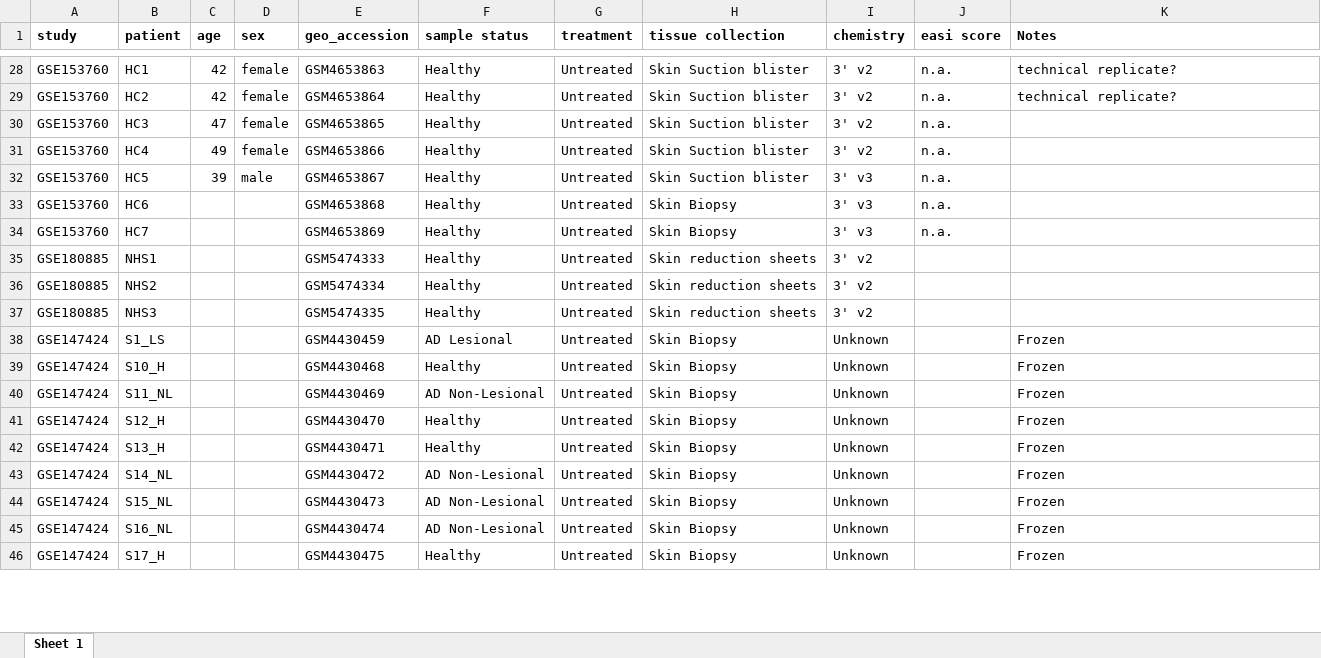
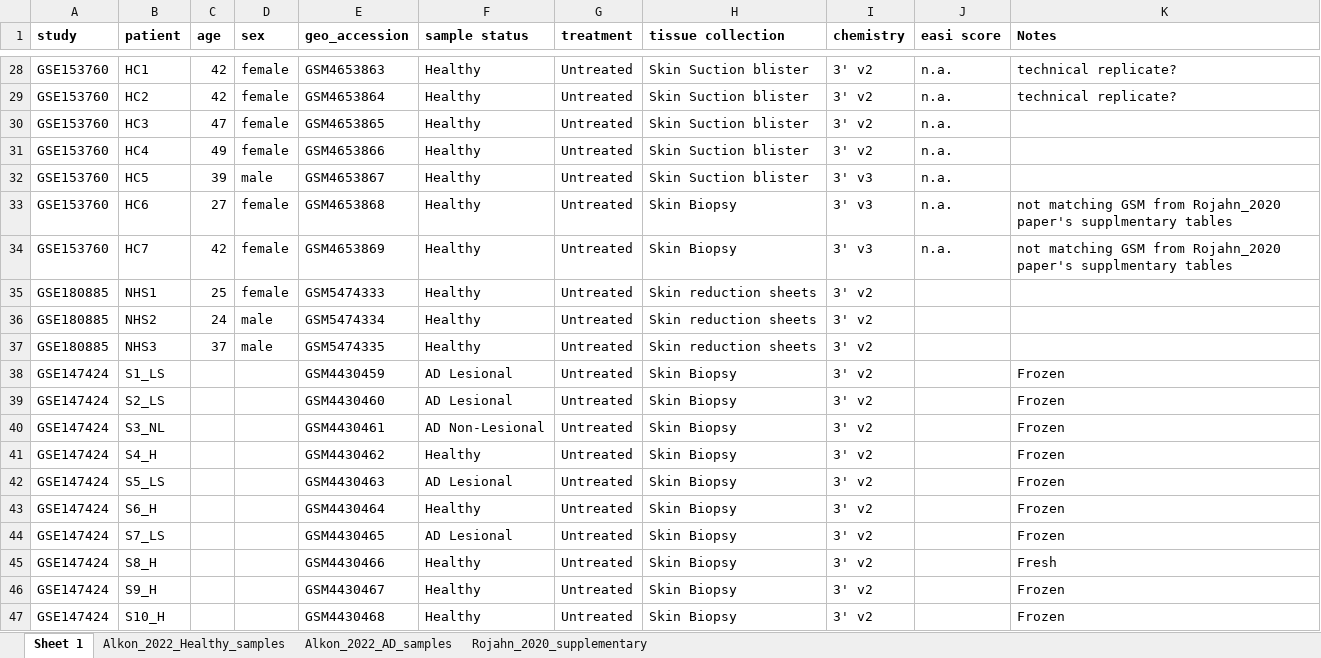
Before and after one commit to mthimma/SingleCellSkinAnalysis, an Excel workbook: sample_metadata.xlsx, sheet Sheet 1, drawn as a sheet; only a part is shown, gaps mark what is left out; values as stored, in another font and other column widths than the file's, no borders; addresses are those after the commit; the diff covers the shown part only; the diff names each change by its address in the sheet, - before the commit and + after, or states it on an @@ line.

Commit message:
Added Literatures and update sample_data spread sheet

```diff
--- a/sample_metadata.xlsx (sheet Sheet 1)
+++ b/sample_metadata.xlsx (sheet Sheet 1)
+sheet tab: Alkon_2022_Healthy_samples
+sheet tab: Alkon_2022_AD_samples
+sheet tab: Rojahn_2020_supplementary
-C33 (age): (empty)
+C33 (age): 27
-D33:D35 (sex): (empty)
+D33:D35 (sex): female
-K33:K34 (Notes): (empty)
+K33:K34 (Notes): not matching GSM from Rojahn_2020 paper's supplmentary tables
-C34 (age): (empty)
+C34 (age): 42
-C35 (age): (empty)
+C35 (age): 25
-C36 (age): (empty)
+C36 (age): 24
-D36:D37 (sex): (empty)
+D36:D37 (sex): male
-C37 (age): (empty)
+C37 (age): 37
-I38:I41 (chemistry): Unknown
+I38:I41 (chemistry): 3' v2
-B39 (patient): S10_H
+B39 (patient): S2_LS
-E39 (geo_accession): GSM4430468
+E39 (geo_accession): GSM4430460
-F39 (sample status): Healthy
+F39 (sample status): AD Lesional
-B40 (patient): S11_NL
+B40 (patient): S3_NL
-E40 (geo_accession): GSM4430469
+E40 (geo_accession): GSM4430461
-B41 (patient): S12_H
+B41 (patient): S4_H
-E41 (geo_accession): GSM4430470
+E41 (geo_accession): GSM4430462
+row 42: GSE147424 | S5_LS |  |  | GSM4430463 | AD Lesional | Untreated | Skin Biopsy | 3' v2 |  | Frozen
-B43 (patient): S13_H
+B43 (patient): S6_H
-E43 (geo_accession): GSM4430471
+E43 (geo_accession): GSM4430464
-I43:I47 (chemistry): Unknown
+I43:I47 (chemistry): 3' v2
-B44 (patient): S14_NL
+B44 (patient): S7_LS
-E44 (geo_accession): GSM4430472
+E44 (geo_accession): GSM4430465
-F44 (sample status): AD Non-Lesional
+F44 (sample status): AD Lesional
-B45 (patient): S15_NL
+B45 (patient): S8_H
-E45 (geo_accession): GSM4430473
+E45 (geo_accession): GSM4430466
-F45:F46 (sample status): AD Non-Lesional
+F45:F46 (sample status): Healthy
-K45 (Notes): Frozen
+K45 (Notes): Fresh
-B46 (patient): S16_NL
+B46 (patient): S9_H
-E46 (geo_accession): GSM4430474
+E46 (geo_accession): GSM4430467
-B47 (patient): S17_H
+B47 (patient): S10_H
-E47 (geo_accession): GSM4430475
+E47 (geo_accession): GSM4430468
```
Also changed, not shown: 1 removed row and 48 edited cells elsewhere in this sheet, results/StudyDetails.xlsx, 5 other files.
